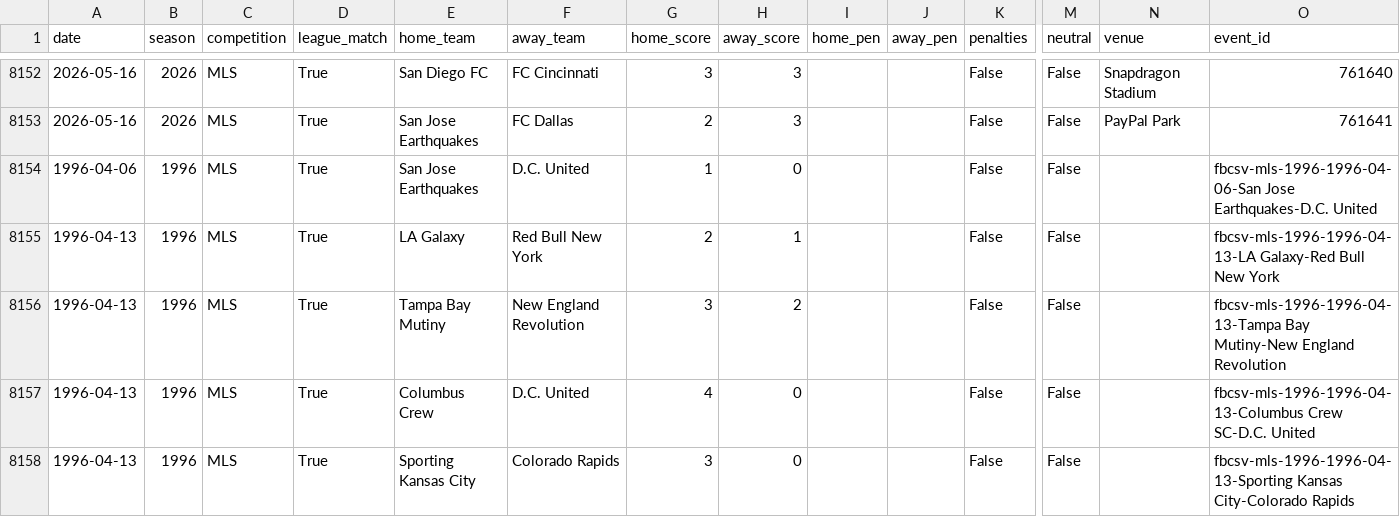
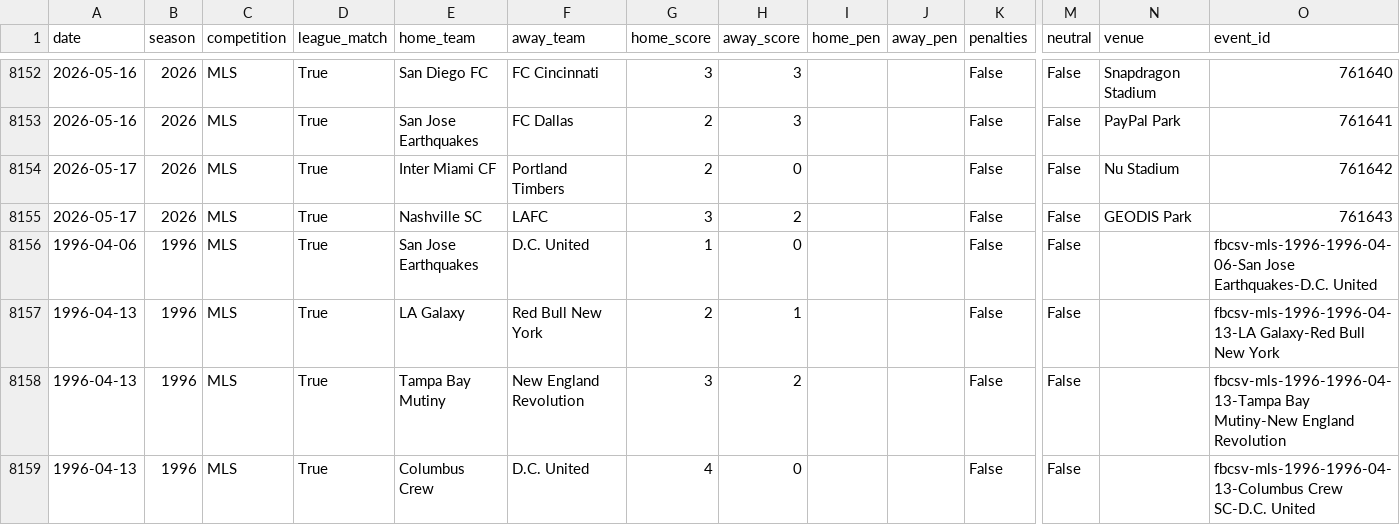
Before and after one commit to fakeronjan/cobi, a CSV file: all_club_games.csv, drawn as a sheet; only a part is shown, gaps mark what is left out; the shorter side is filled out with more unchanged rows; rows hold the shown columns only; the diff names each change by its address in the sheet, - before the commit and + after, or states it on an @@ line.

```diff
--- a/all_club_games.csv
+++ b/all_club_games.csv
+row 8154: 2026-05-17 | 2026 | MLS | True | Inter Miami CF | Portland Timbers | 2 | 0 |  |  | False | False | Nu Stadium | 761642
+row 8155: 2026-05-17 | 2026 | MLS | True | Nashville SC | LAFC | 3 | 2 |  |  | False | False | GEODIS Park | 761643
```
Also changed, not shown: cobi_standings.csv, 9 other files.
